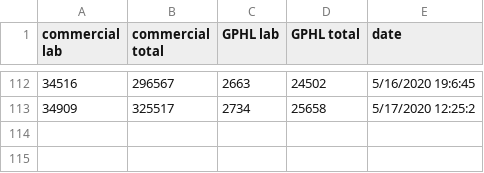
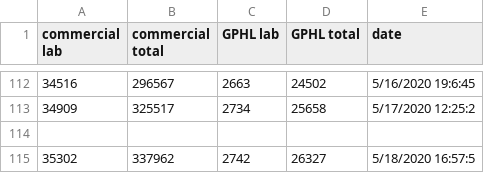
Before and after one commit to dmrobotix/GACOVID19, a CSV file: csv/gatests.csv, drawn as a sheet; only a part is shown, gaps mark what is left out; the diff names each change by its address in the sheet, - before the commit and + after, or states it on an @@ line.

Commit message:
adding 12pm data

```diff
--- a/csv/gatests.csv
+++ b/csv/gatests.csv
+row 114: (empty)
+row 115: 35302 | 337962 | 2742 | 26327 | 5/18/2020 16:57:5
```
Also changed, not shown: csv/ga-stats-consolidated.csv, csv/gasummary.csv, 4 other files.
